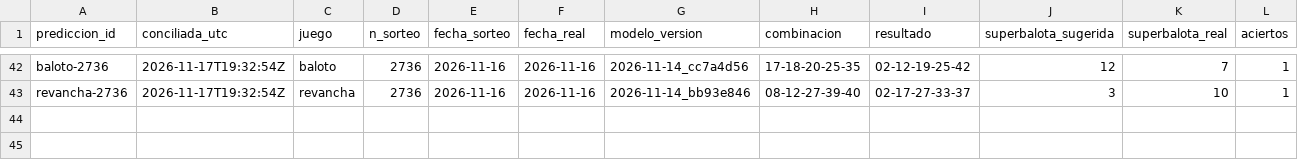
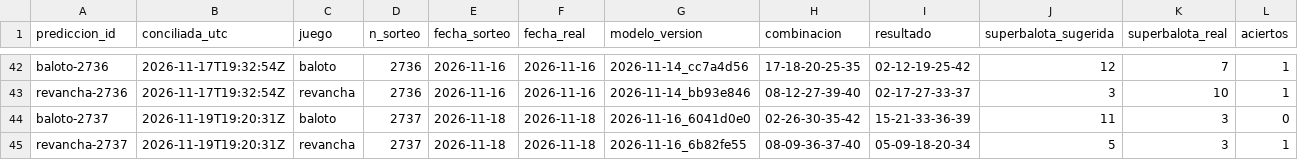
Before and after one commit to ronaldo-duran/baloto-fun-ML, a CSV file: predictions/reconciliation_log.csv, drawn as a sheet; only a part is shown, gaps mark what is left out; rows hold the shown columns only; the diff names each change by its address in the sheet, - before the commit and + after, or states it on an @@ line.

```diff
--- a/predictions/reconciliation_log.csv
+++ b/predictions/reconciliation_log.csv
+row 44: baloto-2737 | 2026-11-19T19:20:31Z | baloto | 2737 | 2026-11-18 | 2026-11-18 | 2026-11-16_6041d0e0 | 02-26-30-35-42 | 15-21-33-36-39 | 11 | 3 | 0
+row 45: revancha-2737 | 2026-11-19T19:20:31Z | revancha | 2737 | 2026-11-18 | 2026-11-18 | 2026-11-16_6b82fe55 | 08-09-36-37-40 | 05-09-18-20-34 | 5 | 3 | 1
```
Also changed, not shown: data/processed/draws.csv, predictions/predictions_log.csv, 15 other files.
